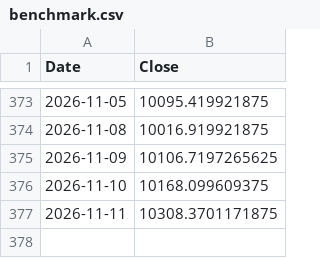
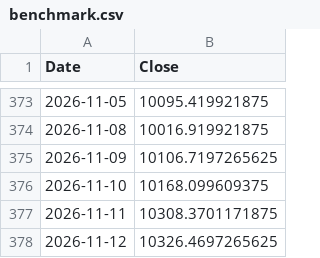
Before and after one commit to saqerkhalel-gif/tasi-radar-3, a CSV file: output/benchmark.csv, drawn as a sheet; only a part is shown, gaps mark what is left out; the diff names each change by its address in the sheet, - before the commit and + after, or states it on an @@ line.

```diff
--- a/output/benchmark.csv
+++ b/output/benchmark.csv
+row 378: 2026-11-12 | 10326.4697265625
```
Also changed, not shown: output/backtest_equity.csv, output/backtest_trades.csv, 24 other files.
